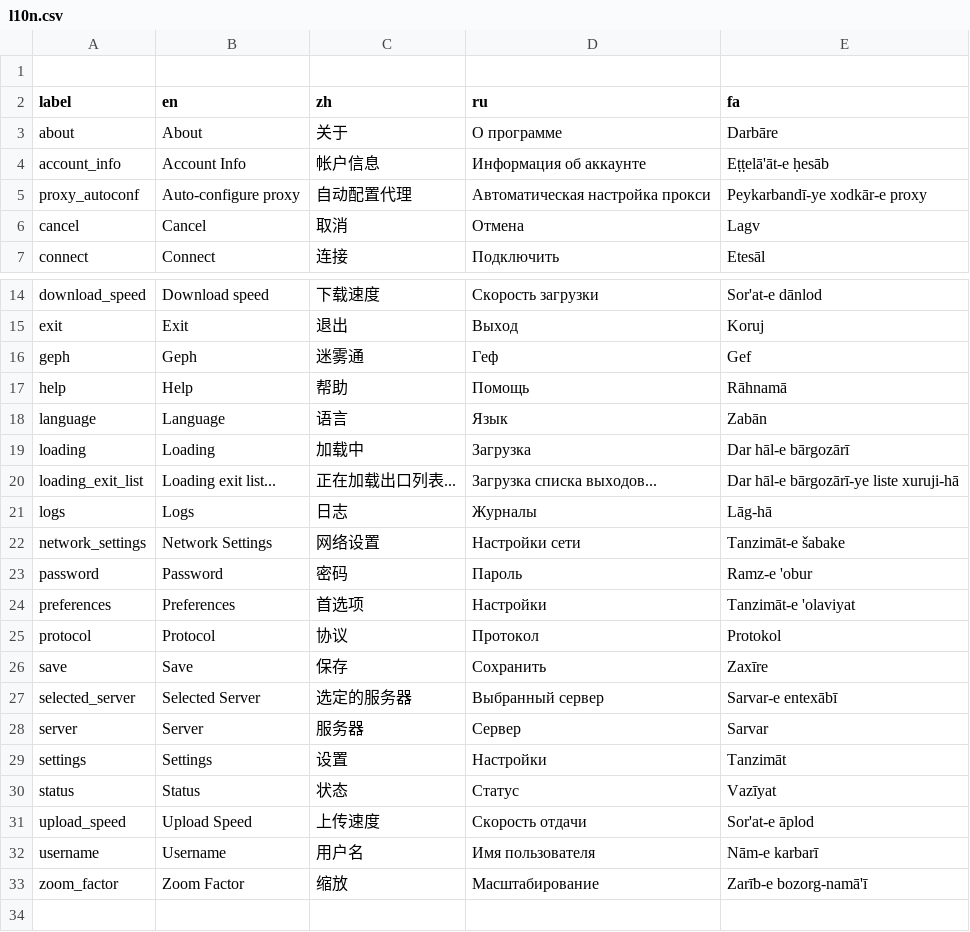
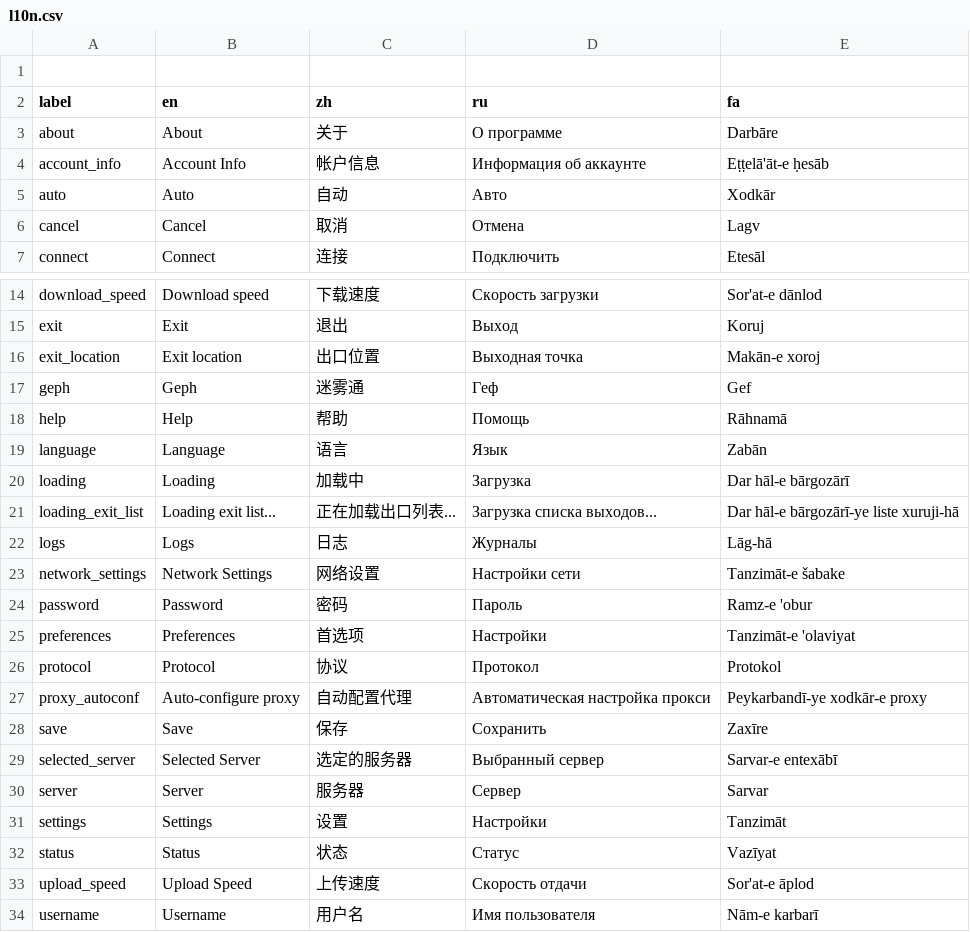
Before and after one commit to geph-official/geph5, a CSV file: binaries/geph5-client-gui/src/l10n.csv, drawn as a sheet; only a part is shown, gaps mark what is left out; the shorter side is filled out with more unchanged rows.

Commit message:
Add isocountry dependency, update chars and font assets, refine localization, implement macOS proxy config, enhance settings with country selection

```diff
--- a/binaries/geph5-client-gui/src/l10n.csv
+++ b/binaries/geph5-client-gui/src/l10n.csv
@@ -4,3 +4,3 @@ about,About,关于,О программе,Darbāre
 account_info,Account Info,帐户信息,Информация об аккаунте,Eṭṭelā'āt-e ḥesāb
-proxy_autoconf,Auto-configure proxy,自动配置代理,Автоматическая настройка прокси,Peykarbandī-ye xodkār-e proxy
+auto,Auto,自动,Авто,Xodkār
 cancel,Cancel,取消,Отмена,Lagv
@@ -15,2 +15,3 @@ download_speed,Download speed,下载速度,Скорость загрузки,Sor
 exit,Exit,退出,Выход,Koruj
+exit_location,Exit location,出口位置,Выходная точка,Makān-e xoroj
 geph,Geph,迷雾通,Геф,Gef
@@ -25,2 +26,3 @@ preferences,Preferences,首选项,Настройки,Tanzimāt-e 'olaviyat
 protocol,Protocol,协议,Протокол,Protokol
+proxy_autoconf,Auto-configure proxy,自动配置代理,Автоматическая настройка прокси,Peykarbandī-ye xodkār-e proxy
 save,Save,保存,Сохранить,Zaxīre
```
Also changed, not shown: 9 other files.
